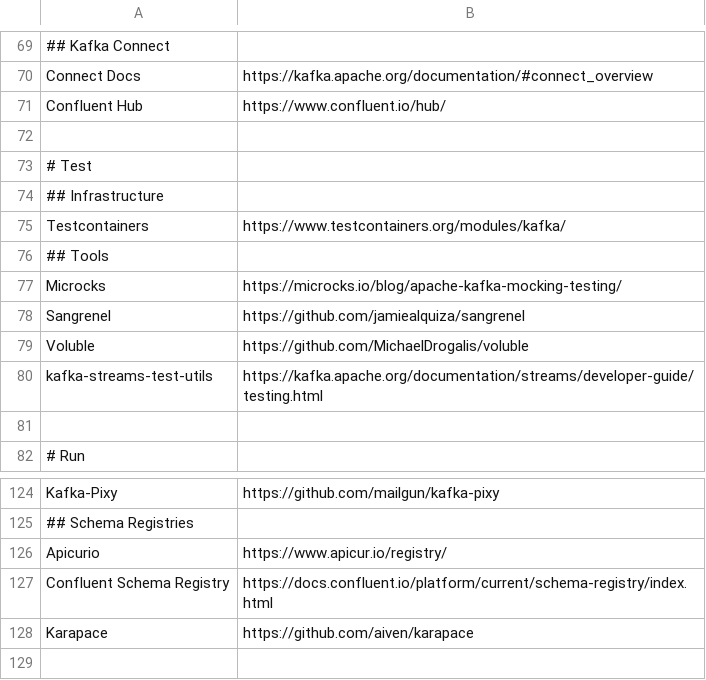
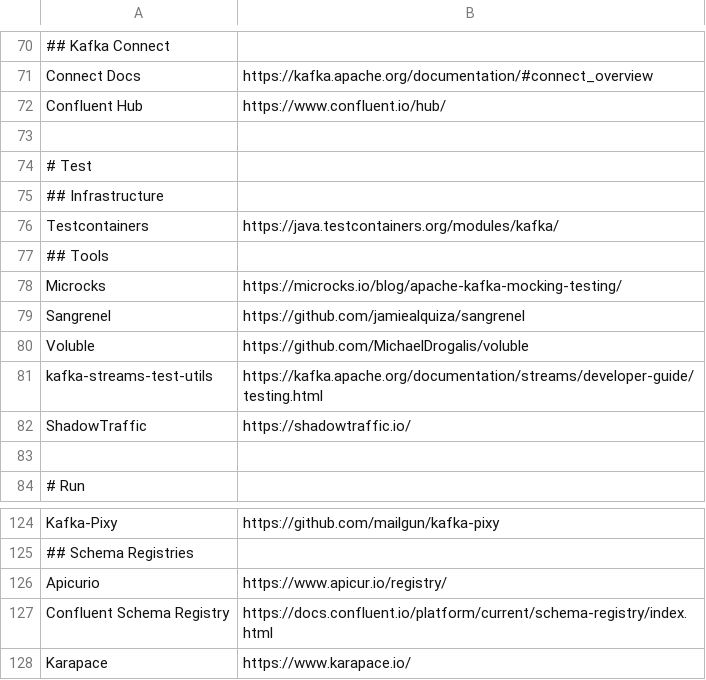
Before and after one commit to a-great-day-out-with/a-great-day-out-with.github.io, a CSV file: kafka/links.csv, drawn as a sheet; only a part is shown, gaps mark what is left out; the diff covers the shown part only.

Commit message:
various updates for kafka resources (#33)

```diff
--- a/kafka/links.csv
+++ b/kafka/links.csv
@@ -74,3 +75,3 @@ Confluent Hub;https://www.confluent.io/hub/
 ## Infrastructure
-Testcontainers;https://www.testcontainers.org/modules/kafka/
+Testcontainers;https://java.testcontainers.org/modules/kafka/
 ## Tools
@@ -80,2 +81,3 @@ Voluble;https://github.com/MichaelDrogalis/voluble
 kafka-streams-test-utils;https://kafka.apache.org/documentation/streams/developer-guide/testing.html
+ShadowTraffic;https://shadowtraffic.io/
 
@@ -127,2 +127,2 @@ Apicurio;https://www.apicur.io/registry/
 Confluent Schema Registry;https://docs.confluent.io/platform/current/schema-registry/index.html
-Karapace;https://github.com/aiven/karapace
+Karapace;https://www.karapace.io/
```
Also changed, not shown: 7 added rows, 8 removed rows and 10 edited cells elsewhere in this file, 2 other files.
